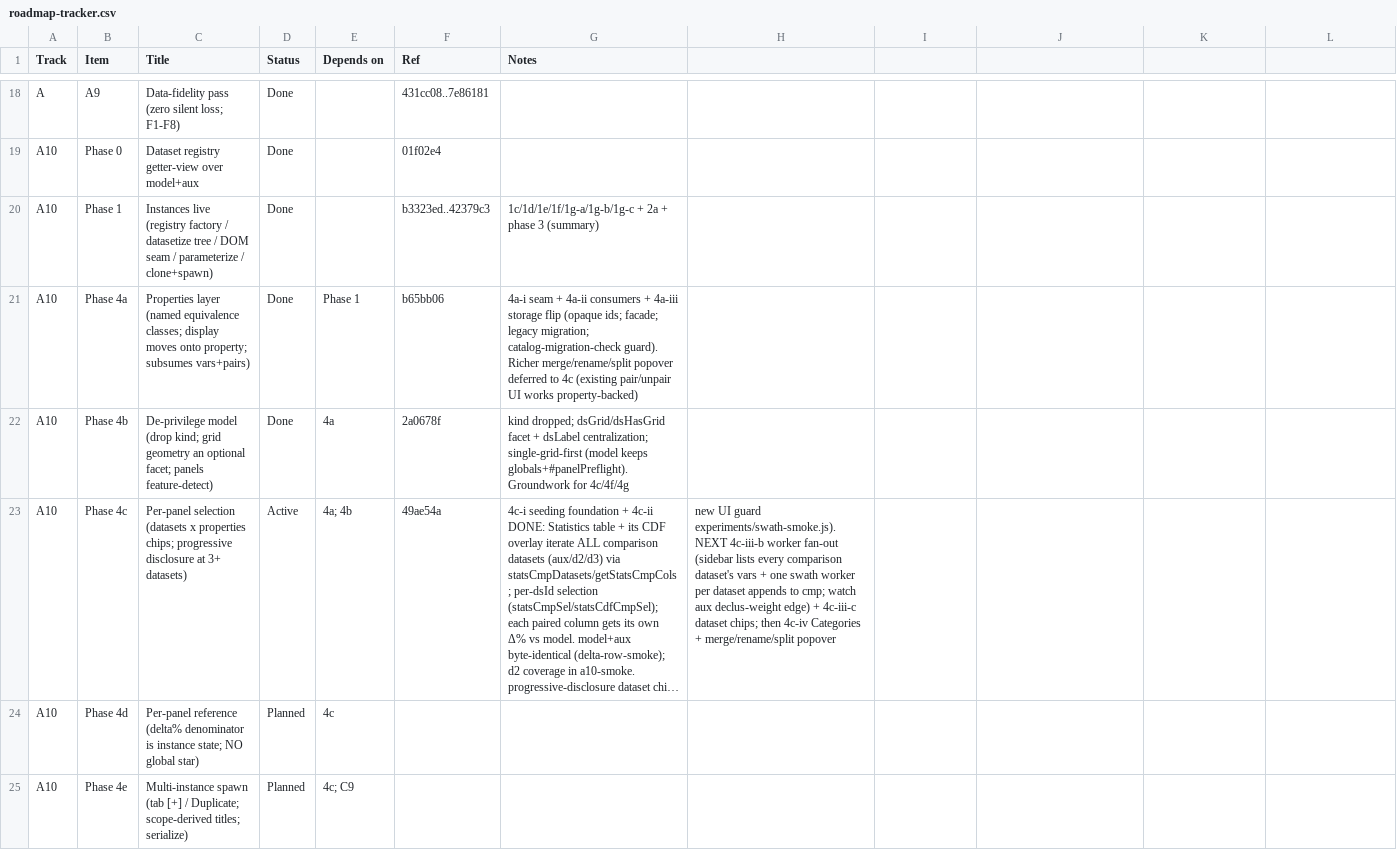
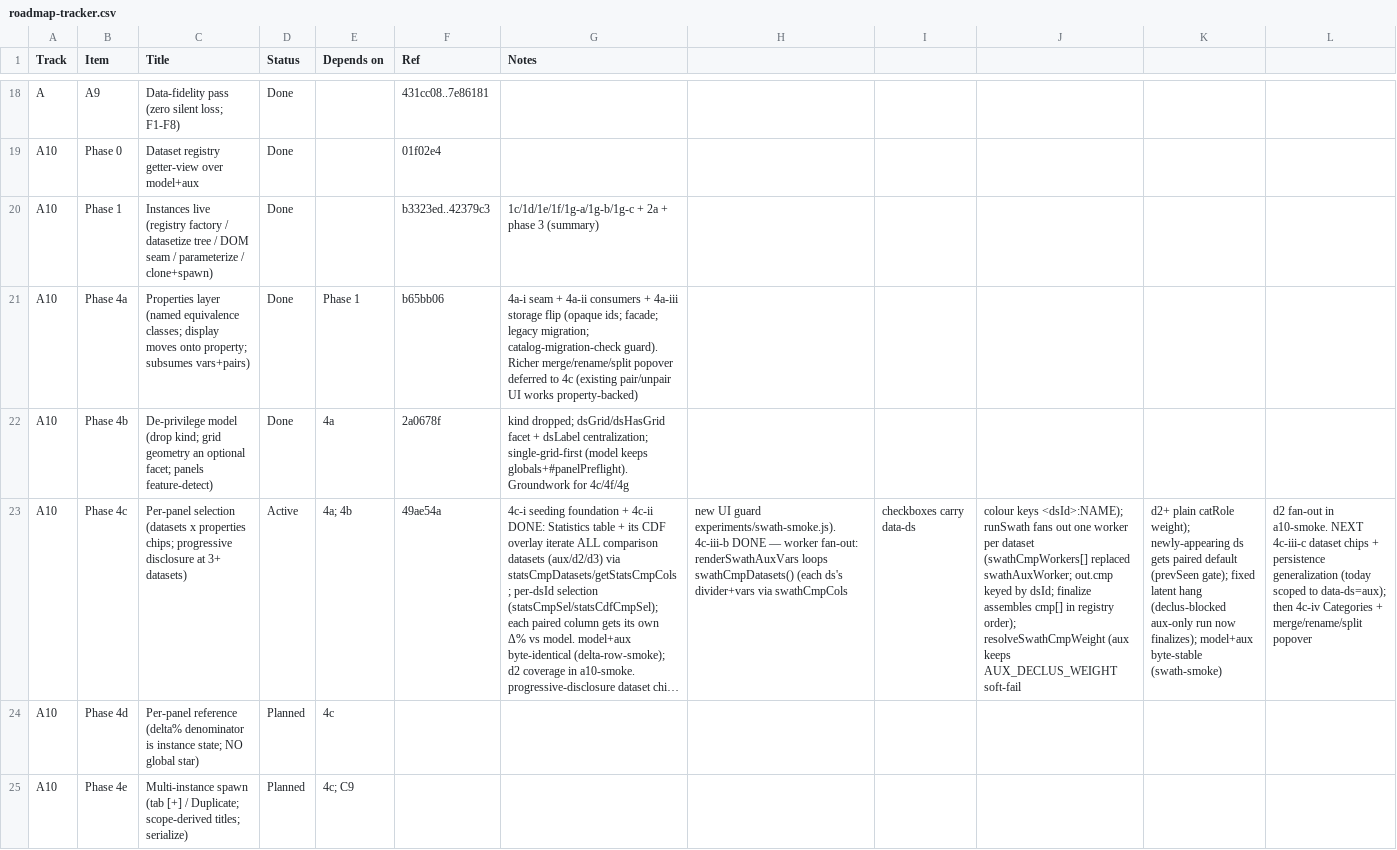
Before and after one commit to endarthur/bma, a CSV file: docs/roadmap-tracker.csv, drawn as a sheet; only a part is shown, gaps mark what is left out; long unchanged cells end in …; the diff names each change by its address in the sheet, - before the commit and + after, or states it on an @@ line.

```diff
--- a/docs/roadmap-tracker.csv
+++ b/docs/roadmap-tracker.csv
-H23: …guard experiments/swath-smoke.js). NEXT 4c-iii-b worker fan-out (sidebar lists every comparison dataset's vars + one swath worker per dataset appends to cmp; watch aux declus-weight edge) + 4c-iii-c dataset chips; then 4c-iv Categories + merge/rename/split popover
+H23: …guard experiments/swath-smoke.js). 4c-iii-b DONE — worker fan-out: renderSwathAuxVars loops swathCmpDatasets() (each ds's divider+vars via swathCmpCols
-I23: (empty)
+I23: checkboxes carry data-ds
-J23: (empty)
+J23: colour keys <dsId>:NAME); runSwath fans out one worker per dataset (swathCmpWorkers[] replaced swathAuxWorker; out.cmp keyed by dsId; finalize assembles cmp[] in registry order); resolveSwathCmpWeight (aux keeps AUX_DECLUS_WEIGHT soft-fail
-K23: (empty)
+K23: d2+ plain catRole weight); newly-appearing ds gets paired default (prevSeen gate); fixed latent hang (declus-blocked aux-only run now finalizes); model+aux byte-stable (swath-smoke)
-L23: (empty)
+L23: d2 fan-out in a10-smoke. NEXT 4c-iii-c dataset chips + persistence generalization (today scoped to data-ds=aux); then 4c-iv Categories + merge/rename/split popover
```
Also changed, not shown: 6 other files.
